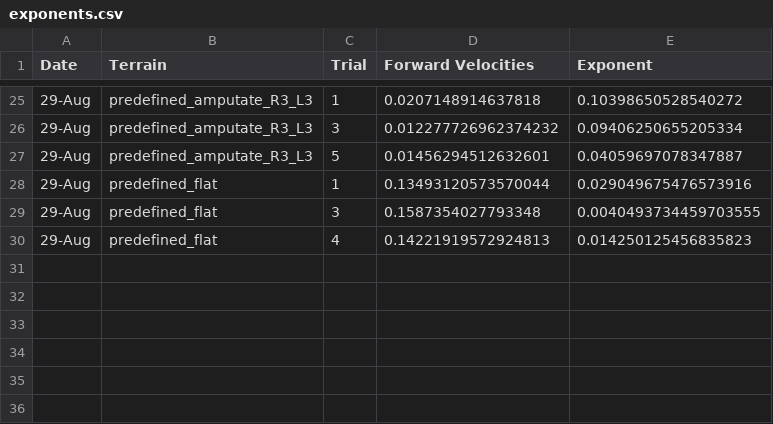
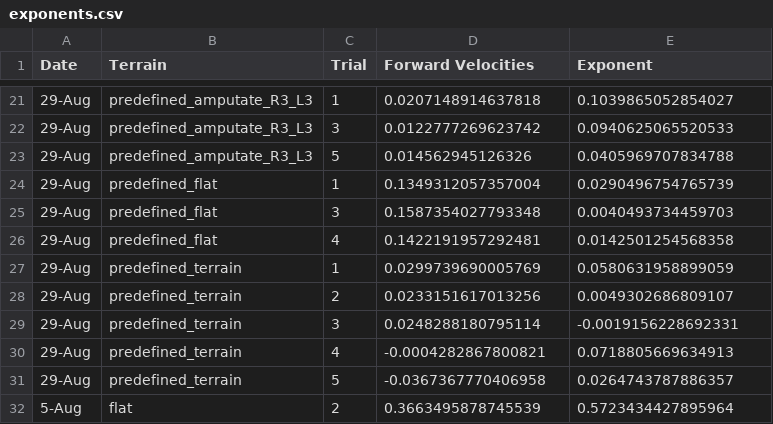
Before and after one commit to Zedonkay/ishayu_metrics, a CSV file: exponents/sheets/exponents.csv, drawn as a sheet; only a part is shown, gaps mark what is left out; the diff covers the shown part only.

```diff
--- a/exponents/sheets/exponents.csv
+++ b/exponents/sheets/exponents.csv
@@ -25,6 +21,12 @@ Date,Terrain,Trial,Forward Velocities,Exponent
-29-Aug,predefined_amputate_R3_L3,1,0.0207148914637818,0.10398650528540272
-29-Aug,predefined_amputate_R3_L3,3,0.012277726962374232,0.09406250655205334
-29-Aug,predefined_amputate_R3_L3,5,0.01456294512632601,0.04059697078347887
-29-Aug,predefined_flat,1,0.13493120573570044,0.029049675476573916
-29-Aug,predefined_flat,3,0.1587354027793348,0.0040493734459703555
-29-Aug,predefined_flat,4,0.14221919572924813,0.014250125456835823
+29-Aug,predefined_amputate_R3_L3,1,0.0207148914637818,0.1039865052854027
+29-Aug,predefined_amputate_R3_L3,3,0.0122777269623742,0.0940625065520533
+29-Aug,predefined_amputate_R3_L3,5,0.014562945126326,0.0405969707834788
+29-Aug,predefined_flat,1,0.1349312057357004,0.0290496754765739
+29-Aug,predefined_flat,3,0.1587354027793348,0.0040493734459703
+29-Aug,predefined_flat,4,0.1422191957292481,0.0142501254568358
+29-Aug,predefined_terrain,1,0.0299739690005769,0.0580631958899059
+29-Aug,predefined_terrain,2,0.0233151617013256,0.0049302686809107
+29-Aug,predefined_terrain,3,0.0248288180795114,-0.0019156228692331
+29-Aug,predefined_terrain,4,-0.0004282867800821,0.0718805669634913
+29-Aug,predefined_terrain,5,-0.0367367770406958,0.0264743787886357
+5-Aug,flat,2,0.3663495878745539,0.5723434427895964
```
Also changed, not shown: 5 added rows, 9 removed rows and 18 edited cells elsewhere in this file, exponents/sheets/exponents_table.csv, velocity_metric/sheets/filtered_velocities_table.csv, 9 other files.
